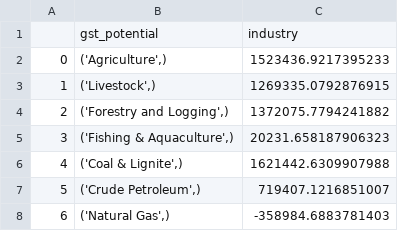
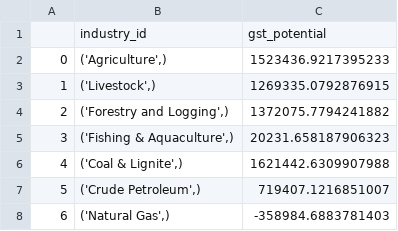
Before and after one commit to Revenue-Academy/VAT-Gap-Model, a CSV file: Output_csv/gst_potential.csv, drawn as a sheet; only a part is shown.

```diff
--- a/Output_csv/gst_potential.csv
+++ b/Output_csv/gst_potential.csv
@@ -1,2 +1,2 @@
-,gst_potential,industry
+,industry_id,gst_potential
 0,"('Agriculture',)",1523436.9217395233
```
Also changed, not shown: Output_csv/GST_imports.csv, Output_csv/dom_supply.csv, 8 other files.
